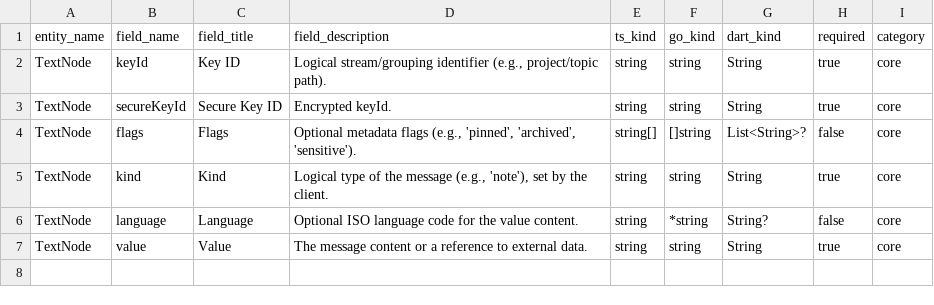
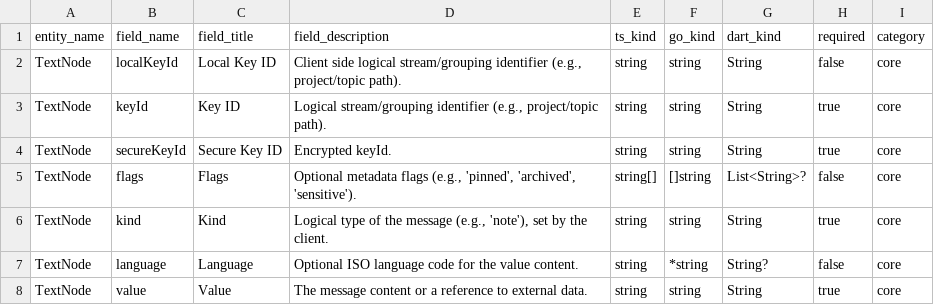
Before and after one commit to flarebyte/chatty_ratatoskr, a CSV file: doc/design-meta/examples/entity-fields.csv, drawn as a sheet; the diff names each change by its address in the sheet, - before the commit and + after, or states it on an @@ line.

Commit message:
Adds Set key Value

```diff
--- a/doc/design-meta/examples/entity-fields.csv
+++ b/doc/design-meta/examples/entity-fields.csv
+row 2: TextNode | localKeyId | Local Key ID | Client side logical stream/grouping identifier (e.g., project/topic path). | string | string | String | false | core
```
Also changed, not shown: 2 other files.
